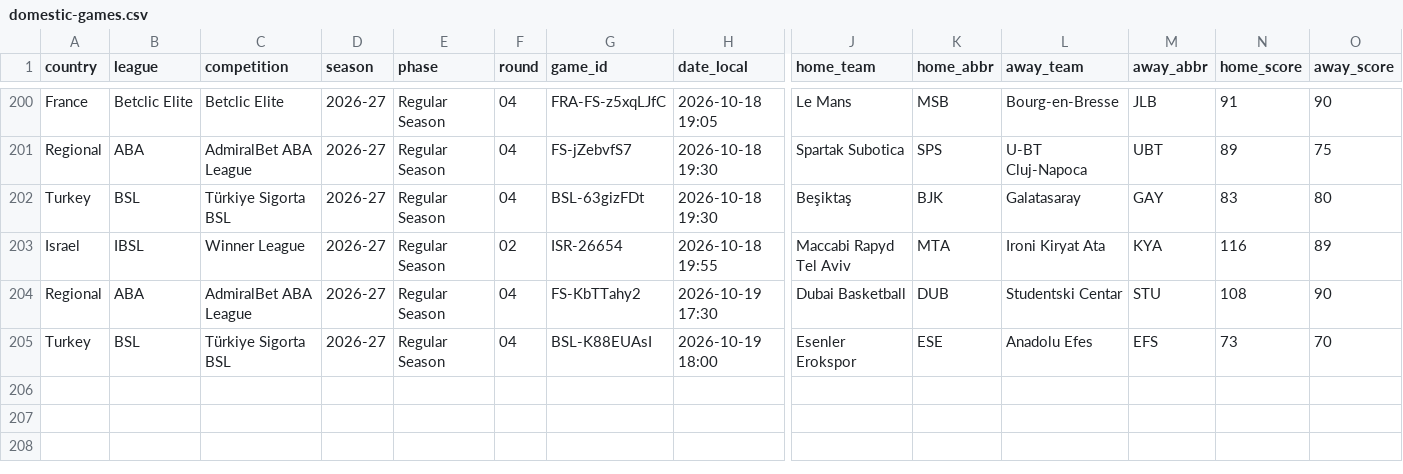
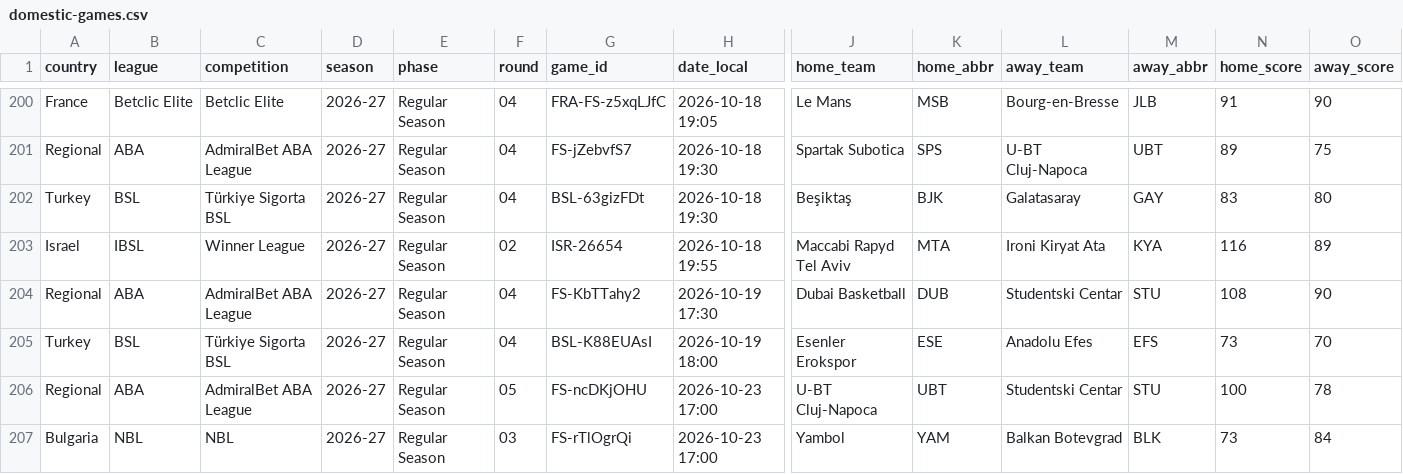
Before and after one commit to stefanczv9/fantasy-edge-iq, a CSV file: domestic-games.csv, drawn as a sheet; only a part is shown, gaps mark what is left out; rows hold the shown columns only; the diff names each change by its address in the sheet, - before the commit and + after, or states it on an @@ line.

```diff
--- a/domestic-games.csv
+++ b/domestic-games.csv
+row 206: Regional | ABA | AdmiralBet ABA League | 2026-27 | Regular Season | 05 | FS-ncDKjOHU | 2026-10-23 17:00 | U-BT Cluj-Napoca | UBT | Studentski Centar | STU | 100 | 78
+row 207: Bulgaria | NBL | NBL | 2026-27 | Regular Season | 03 | FS-rTlOgrQi | 2026-10-23 17:00 | Yambol | YAM | Balkan Botevgrad | BLK | 73 | 84
```
Also changed, not shown: domestic-team-boxscores.csv, euroleague-defense-vs-position-matchlog.csv, 36 other files.
